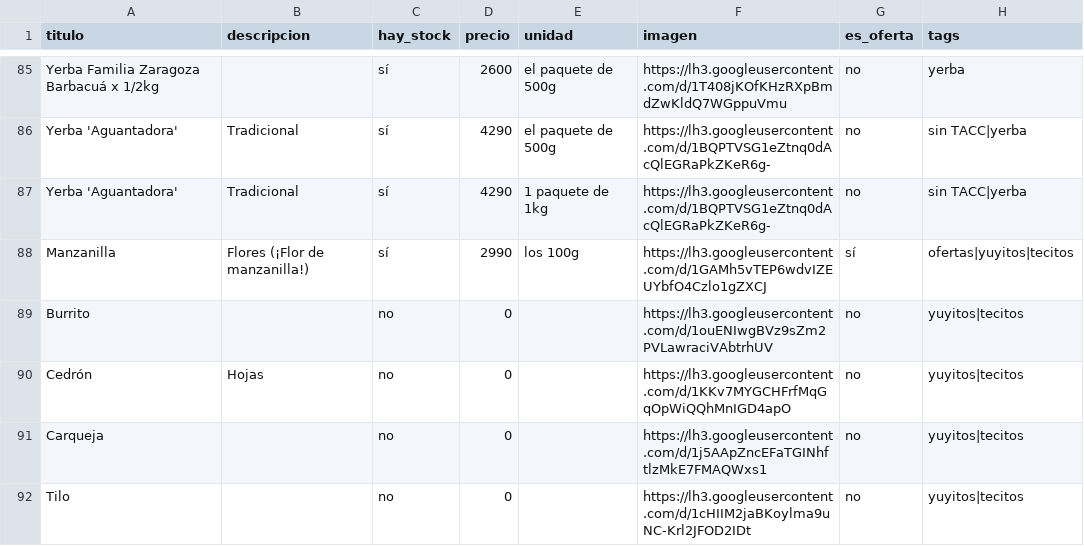
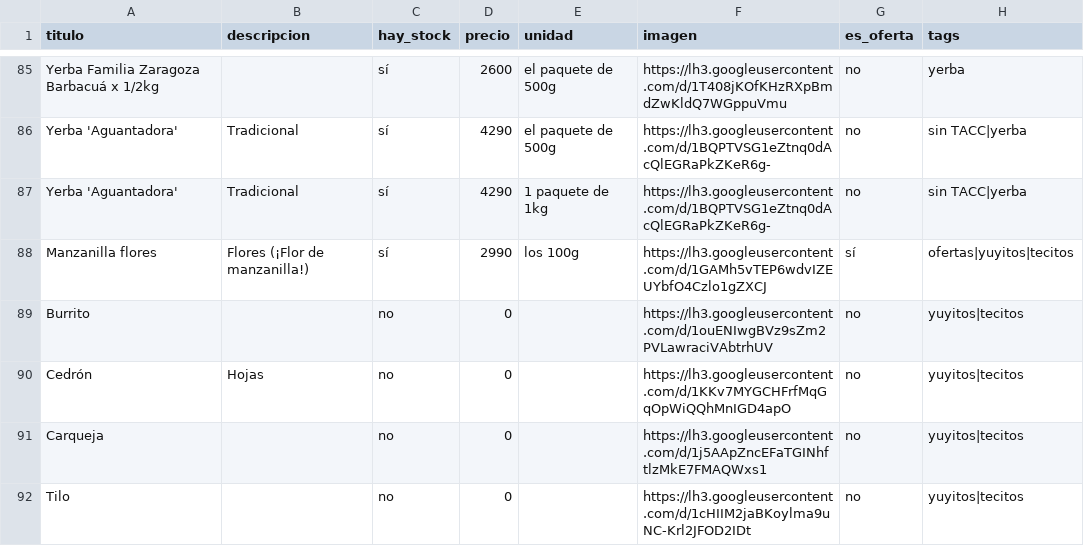
Before and after one commit to dietetica/productos, a CSV file: lista.csv, drawn as a sheet; only a part is shown, gaps mark what is left out.

Commit message:
Actualización automática de productos

```diff
--- a/lista.csv
+++ b/lista.csv
@@ -87,3 +87,3 @@ Yerba 'Aguantadora',Tradicional,sí,4290,el paquete de 500g,https://lh3.googleus
 Yerba 'Aguantadora',Tradicional,sí,4290,1 paquete de 1kg,https://lh3.googleusercontent.com/d/1BQPTVSG1eZtnq0dAcQlEGRaPkZKeR6g-,no,sin TACC|yerba
-Manzanilla,Flores (¡Flor de manzanilla!),sí,2990,los 100g,https://lh3.googleusercontent.com/d/1GAMh5vTEP6wdvIZEUYbfO4Czlo1gZXCJ,sí,ofertas|yuyitos|tecitos
+Manzanilla flores,Flores (¡Flor de manzanilla!),sí,2990,los 100g,https://lh3.googleusercontent.com/d/1GAMh5vTEP6wdvIZEUYbfO4Czlo1gZXCJ,sí,ofertas|yuyitos|tecitos
 Burrito,,no,0,,https://lh3.googleusercontent.com/d/1ouENIwgBVz9sZm2PVLawraciVAbtrhUV,no,yuyitos|tecitos
```
